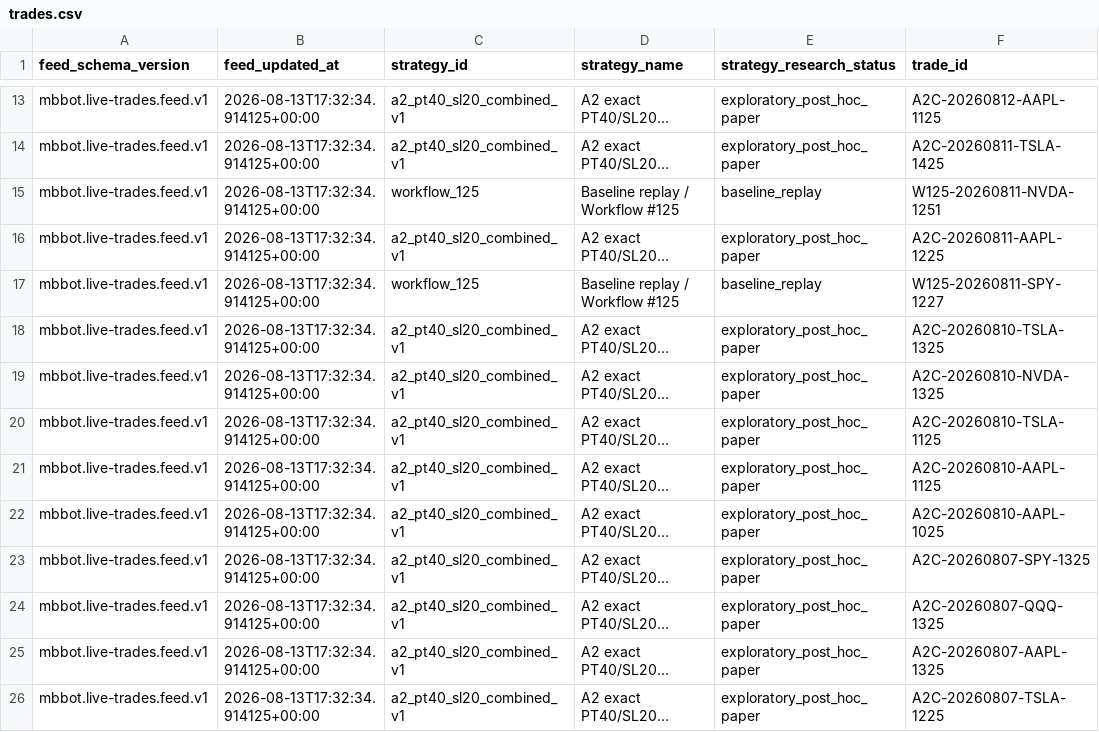
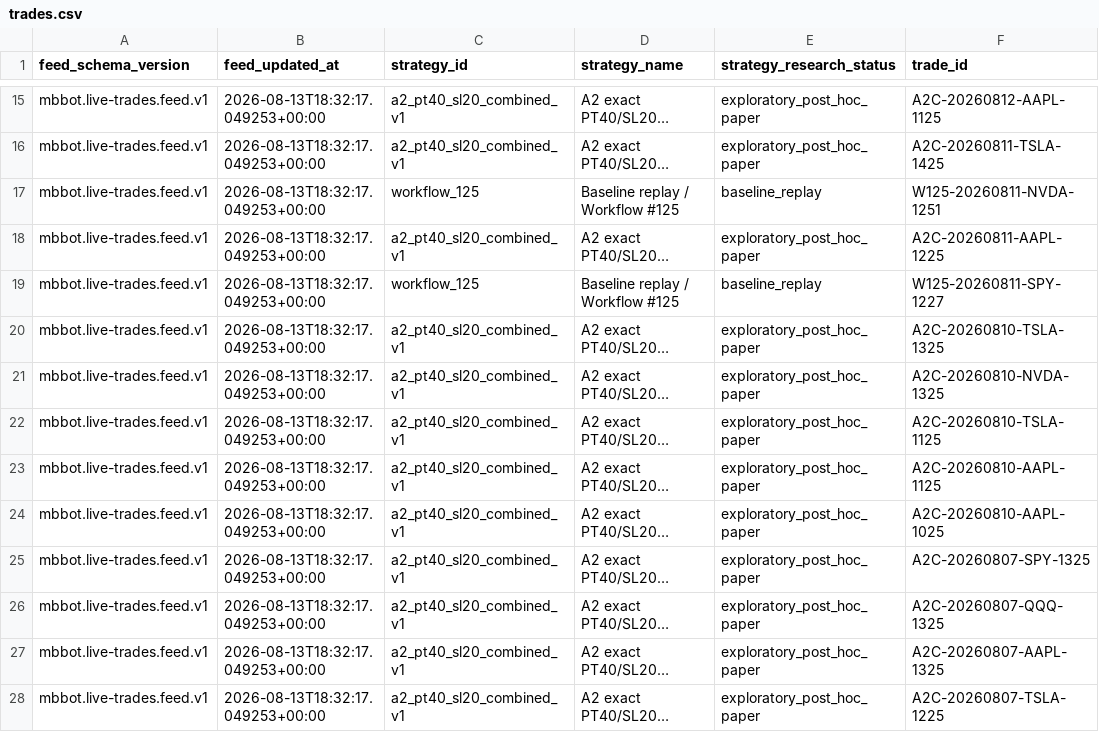
Before and after one commit to meshTHEgreat/MBbot, a CSV file: feed/trades.csv, drawn as a sheet; only a part is shown, gaps mark what is left out; long unchanged cells end in …; addresses are those after the commit; the diff covers the shown part only; the diff names each change by its address in the sheet, - before the commit and + after, or states it on an @@ line.

```diff
--- a/feed/trades.csv
+++ b/feed/trades.csv
-B15:B28 (feed_updated_at): 2026-08-13T17:32:34.914125+00:00
+B15:B28 (feed_updated_at): 2026-08-13T18:32:17.049253+00:00
```
Also changed, not shown: 2 added rows and 45 edited cells elsewhere in this file, 2 other files.
